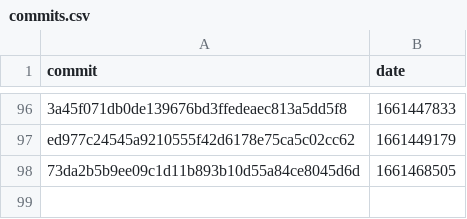
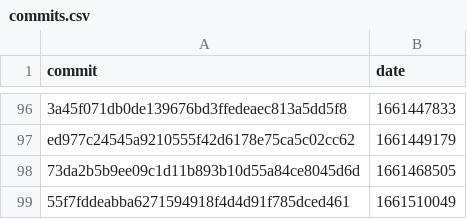
Before and after one commit to google-research/dex-lang, a CSV file: commits.csv, drawn as a sheet; only a part is shown, gaps mark what is left out.

```diff
--- a/commits.csv
+++ b/commits.csv
@@ -98 +98,2 @@ commit,date
 "73da2b5b9ee09c1d11b893b10d55a84ce8045d6d","1661468505"
+"55f7fddeabba6271594918f4d4d91f785dced461","1661510049"
```
Also changed, not shown: performance.csv.
